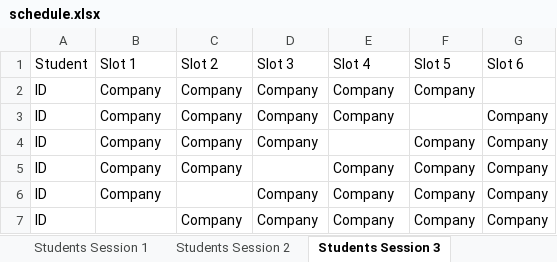
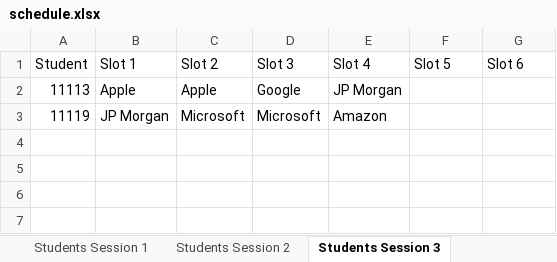
Before and after one commit to Dallas19/team-11, an Excel workbook: Sample Data/schedule.xlsx, sheet Students Session 3, drawn as a sheet; values as stored, in another font and other column widths than the file's, no borders; removed rows and columns are numbered as before the commit, all else as after; the diff names each change by its address in the sheet, - before the commit and + after, or states it on an @@ line.

```diff
--- a/Sample Data/schedule.xlsx (sheet Students Session 3)
+++ b/Sample Data/schedule.xlsx (sheet Students Session 3)
-row 2: ID | Company | Company | Company | Company | Company
-row 3: ID | Company | Company | Company | Company |  | Company
-row 4: ID | Company | Company | Company |  | Company | Company
-row 5: ID | Company | Company |  | Company | Company | Company
-row 6: ID | Company |  | Company | Company | Company | Company
-row 7: ID |  | Company | Company | Company | Company | Company
+row 2: 11113 | Apple | Apple | Google | JP Morgan
+row 3: 11119 | JP Morgan | Microsoft | Microsoft | Amazon
```
Also changed, not shown: sheet Companies Session 1, sheet Companies Session 2, sheet Companies Session 3, sheet Students Session 1, sheet Students Session 2.
